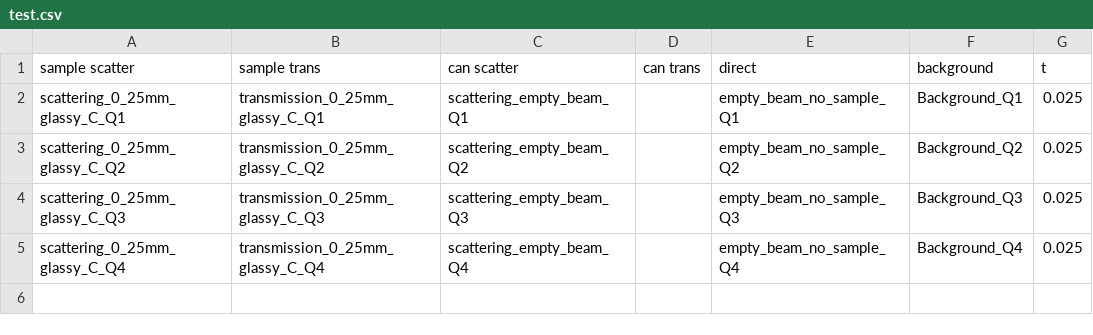
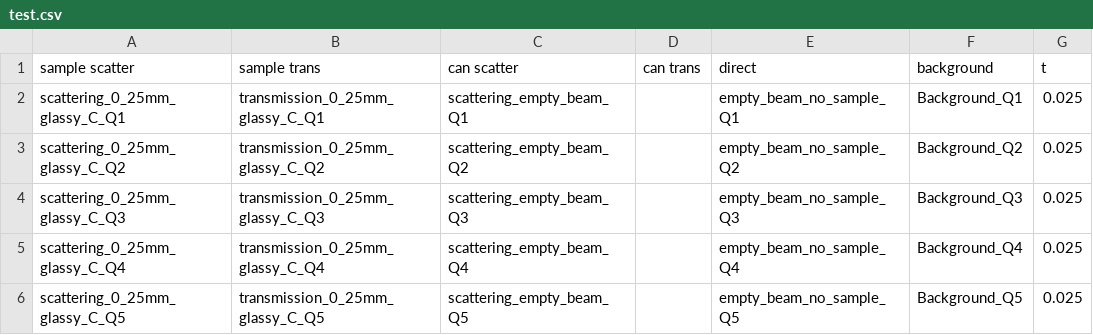
Before and after one commit to tbvanderwoude/ridsans, a CSV file: test.csv, drawn as a sheet.

```diff
--- a/test.csv
+++ b/test.csv
@@ -5 +5,2 @@ scattering_0_25mm_glassy_C_Q3,transmission_0_25mm_glassy_C_Q3,scattering_empty_b
 scattering_0_25mm_glassy_C_Q4,transmission_0_25mm_glassy_C_Q4,scattering_empty_beam_Q4,,empty_beam_no_sample_Q4,Background_Q4,0.025
+scattering_0_25mm_glassy_C_Q5,transmission_0_25mm_glassy_C_Q5,scattering_empty_beam_Q5,,empty_beam_no_sample_Q5,Background_Q5,0.025
```
Also changed, not shown: 2 other files.
